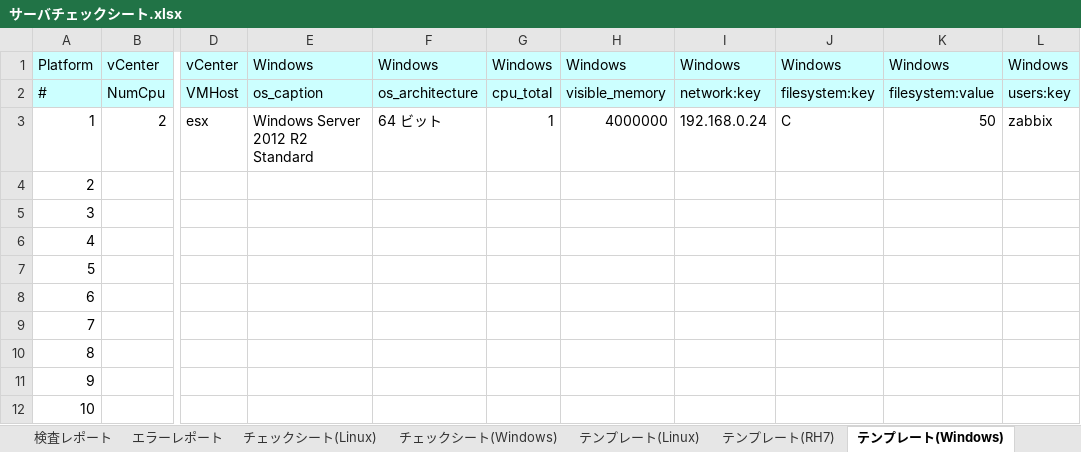
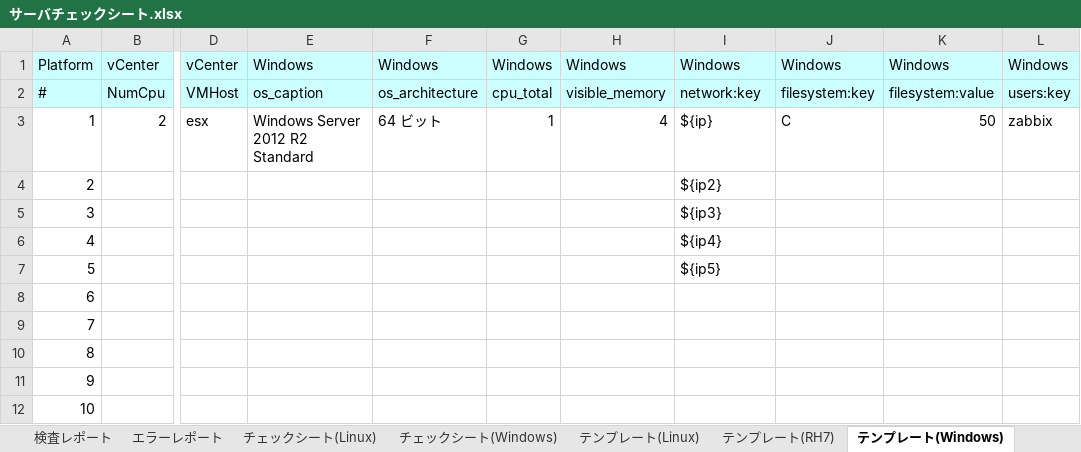
Before and after one commit to frsw3nr/gradle-server-acceptance, an Excel workbook: src/main/resources/root/jp/サーバチェックシート.xlsx, sheet テンプレート(Windows), drawn as a sheet; only a part is shown, gaps mark what is left out; values as stored, in another font and other column widths than the file's, no borders; the diff names each change by its address in the sheet, - before the commit and + after, or states it on an @@ line.

```diff
--- a/src/main/resources/root/jp/サーバチェックシート.xlsx (sheet テンプレート(Windows))
+++ b/src/main/resources/root/jp/サーバチェックシート.xlsx (sheet テンプレート(Windows))
-H3: 4000000
+H3: 4
-I3: 192.168.0.24
+I3: ${ip}
-I4: (empty)
+I4: ${ip2}
-I5: (empty)
+I5: ${ip3}
-I6: (empty)
+I6: ${ip4}
-I7: (empty)
+I7: ${ip5}
```
Also changed, not shown: sheet チェックシート(Linux), sheet 検査レポート, sheet チェックシート(Windows), sheet 検査対象, sheet テンプレート(Linux), sheet テンプレート(RH7), other sheet tabs, hidden cells, 4 other files.
